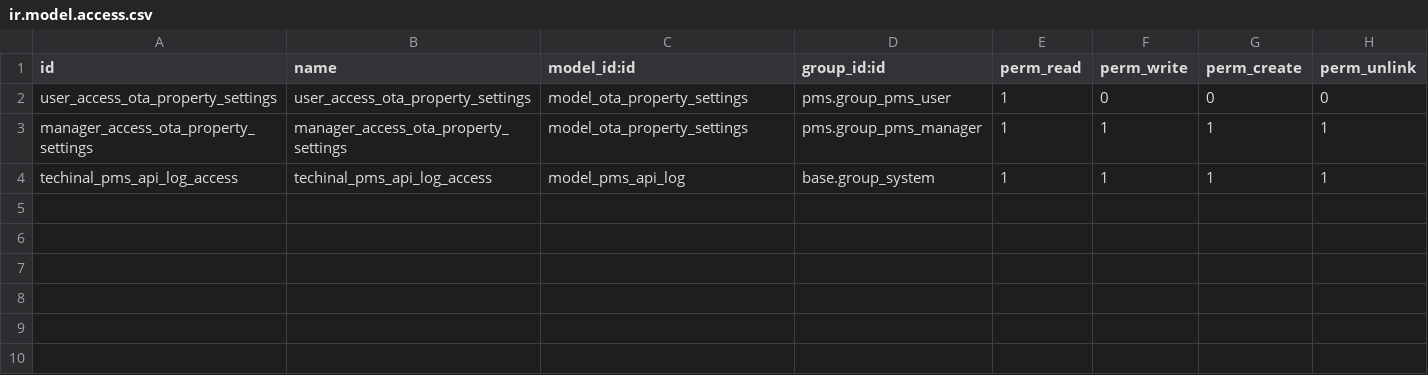
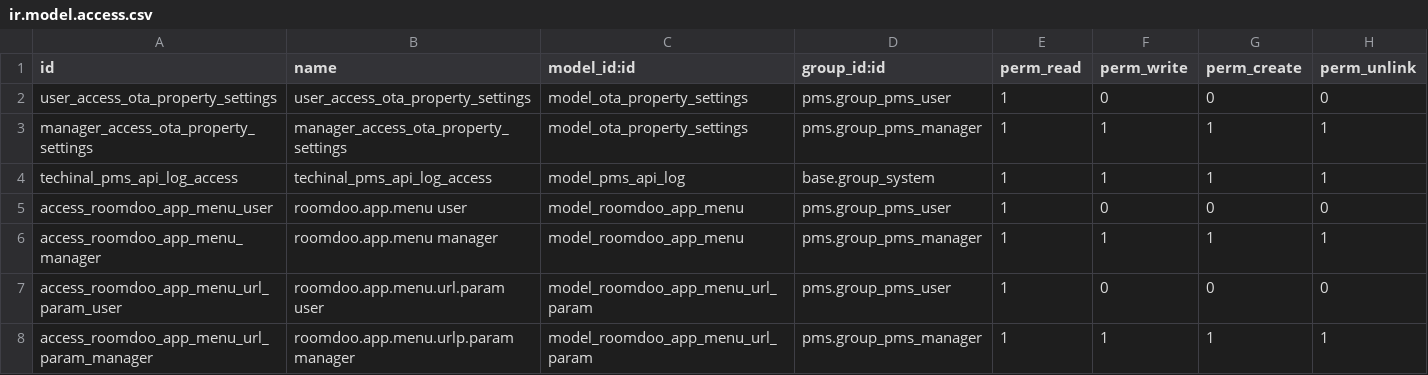
Before and after one commit to commitsun/roomdoo-modules, a CSV file: pms_api_rest/security/ir.model.access.csv, drawn as a sheet.

Commit message:
[IMP]pms_api_rest: Add the possibility to configure in odoo the suport menu and extra custom menus.

```diff
--- a/pms_api_rest/security/ir.model.access.csv
+++ b/pms_api_rest/security/ir.model.access.csv
@@ -4 +4,5 @@ manager_access_ota_property_settings,manager_access_ota_property_settings,model_
 techinal_pms_api_log_access,techinal_pms_api_log_access,model_pms_api_log,base.group_system,1,1,1,1
+access_roomdoo_app_menu_user,roomdoo.app.menu user,model_roomdoo_app_menu,pms.group_pms_user,1,0,0,0
+access_roomdoo_app_menu_manager,roomdoo.app.menu manager,model_roomdoo_app_menu,pms.group_pms_manager,1,1,1,1
+access_roomdoo_app_menu_url_param_user,roomdoo.app.menu.url.param user,model_roomdoo_app_menu_url_param,pms.group_pms_user,1,0,0,0
+access_roomdoo_app_menu_url_param_manager,roomdoo.app.menu.urlp.param manager,model_roomdoo_app_menu_url_param,pms.group_pms_manager,1,1,1,1
```
Also changed, not shown: 10 other files.
